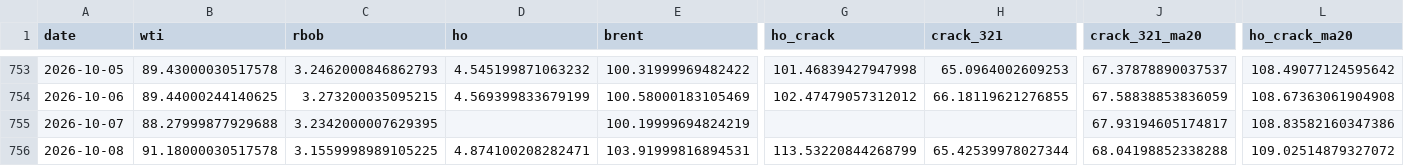
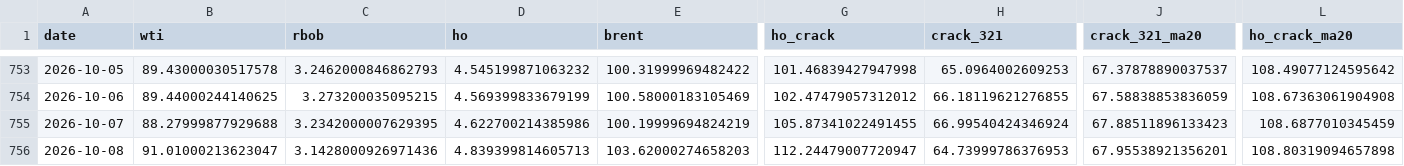
Before and after one commit to ela113arm-arch/macro-data-tracker, a CSV file: data/crack_spreads.csv, drawn as a sheet; only a part is shown, gaps mark what is left out; the diff covers the shown part only; the diff names each change by its address in the sheet, - before the commit and + after, or states it on an @@ line.

```diff
--- a/data/crack_spreads.csv
+++ b/data/crack_spreads.csv
-D755 (ho): (empty)
+D755 (ho): 4.622700214385986
-G755 (ho_crack): (empty)
+G755 (ho_crack): 105.87341022491455
-H755 (crack_321): (empty)
+H755 (crack_321): 66.99540424346924
-J755 (crack_321_ma20): 67.93194605174817
+J755 (crack_321_ma20): 67.88511896133423
-L755 (ho_crack_ma20): 108.83582160347386
+L755 (ho_crack_ma20): 108.6877010345459
-B756 (wti): 91.18000030517578
+B756 (wti): 91.01000213623047
-C756 (rbob): 3.1559998989105225
+C756 (rbob): 3.1428000926971436
-D756 (ho): 4.874100208282471
+D756 (ho): 4.839399814605713
-E756 (brent): 103.91999816894531
+E756 (brent): 103.62000274658203
-G756 (ho_crack): 113.53220844268799
+G756 (ho_crack): 112.24479007720947
-H756 (crack_321): 65.42539978027344
+H756 (crack_321): 64.73999786376953
-J756 (crack_321_ma20): 68.04198852338288
+J756 (crack_321_ma20): 67.95538921356201
-L756 (ho_crack_ma20): 109.02514879327072
+L756 (ho_crack_ma20): 108.80319094657898
```
Also changed, not shown: 4 edited cells elsewhere in this file, data/baltic_dry.csv, data/cftc_positioning.csv, 12 other files.
